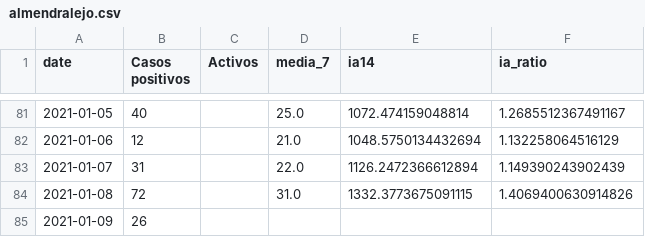
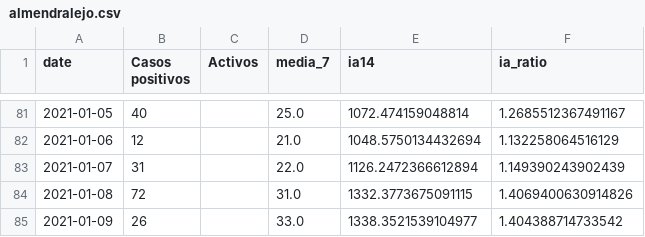
Before and after one commit to mharias/covid_almendralejo, a CSV file: datos/almendralejo.csv, drawn as a sheet; only a part is shown, gaps mark what is left out.

```diff
--- a/datos/almendralejo.csv
+++ b/datos/almendralejo.csv
@@ -84,2 +84,2 @@ date,Casos positivos,Activos,media_7,ia14,ia_ratio
 2021-01-08,72,,31.0,1332.3773675091115,1.4069400630914826
-2021-01-09,26,,,,
+2021-01-09,26,,33.0,1338.3521539104977,1.404388714733542
```
Also changed, not shown: 4 other files.
